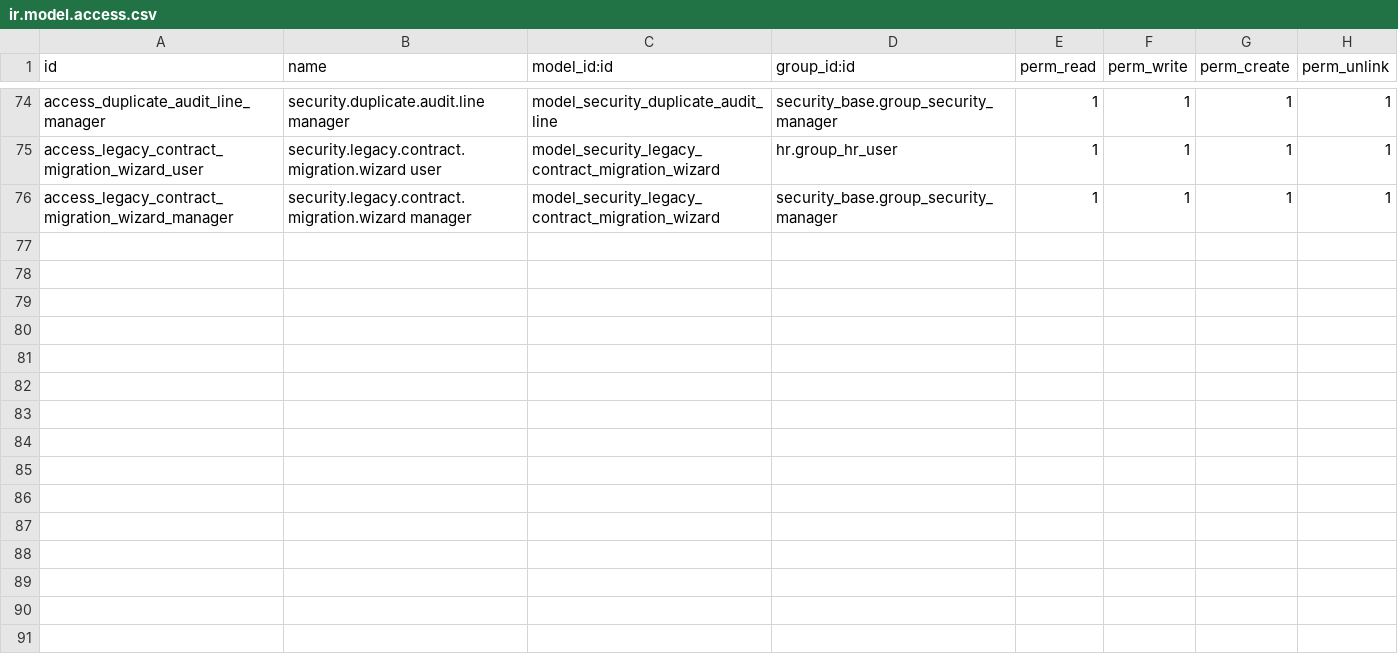
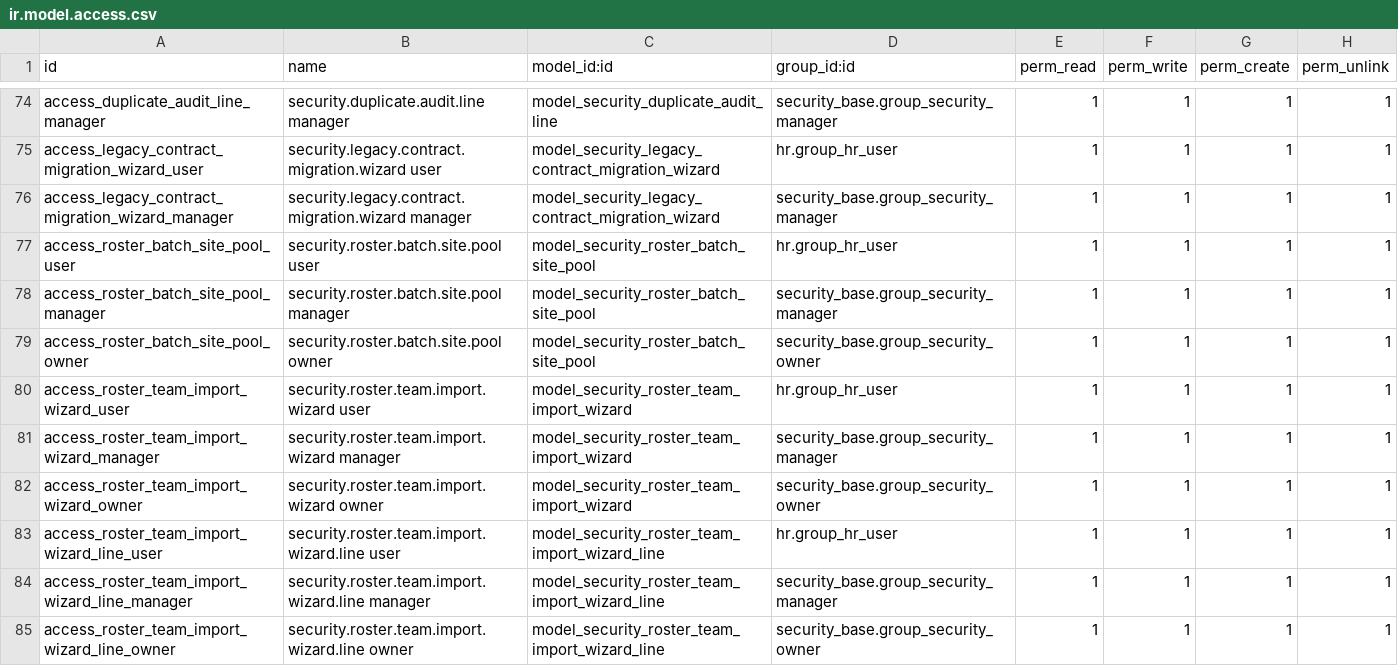
Before and after one commit to creativesites/DogFrce-Security-Services-Custom-Odoo-Modules, a CSV file: custom_addons/security_operations/security/ir.model.access.csv, drawn as a sheet; only a part is shown, gaps mark what is left out.

Commit message:
feat(rostering): regular site guard pools, roster-cycle snapshots, document import wizard, and UI overhaul

```diff
--- a/custom_addons/security_operations/security/ir.model.access.csv
+++ b/custom_addons/security_operations/security/ir.model.access.csv
@@ -76 +76,10 @@ access_legacy_contract_migration_wizard_user,security.legacy.contract.migration.
 access_legacy_contract_migration_wizard_manager,security.legacy.contract.migration.wizard manager,model_security_legacy_contract_migration_wizard,security_base.group_security_manager,1,1,1,1
+access_roster_batch_site_pool_user,security.roster.batch.site.pool user,model_security_roster_batch_site_pool,hr.group_hr_user,1,1,1,1
+access_roster_batch_site_pool_manager,security.roster.batch.site.pool manager,model_security_roster_batch_site_pool,security_base.group_security_manager,1,1,1,1
+access_roster_batch_site_pool_owner,security.roster.batch.site.pool owner,model_security_roster_batch_site_pool,security_base.group_security_owner,1,1,1,1
+access_roster_team_import_wizard_user,security.roster.team.import.wizard user,model_security_roster_team_import_wizard,hr.group_hr_user,1,1,1,1
+access_roster_team_import_wizard_manager,security.roster.team.import.wizard manager,model_security_roster_team_import_wizard,security_base.group_security_manager,1,1,1,1
+access_roster_team_import_wizard_owner,security.roster.team.import.wizard owner,model_security_roster_team_import_wizard,security_base.group_security_owner,1,1,1,1
+access_roster_team_import_wizard_line_user,security.roster.team.import.wizard.line user,model_security_roster_team_import_wizard_line,hr.group_hr_user,1,1,1,1
+access_roster_team_import_wizard_line_manager,security.roster.team.import.wizard.line manager,model_security_roster_team_import_wizard_line,security_base.group_security_manager,1,1,1,1
+access_roster_team_import_wizard_line_owner,security.roster.team.import.wizard.line owner,model_security_roster_team_import_wizard_line,security_base.group_security_owner,1,1,1,1
```
Also changed, not shown: 20 other files.
